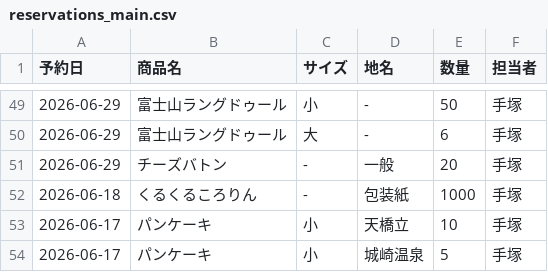
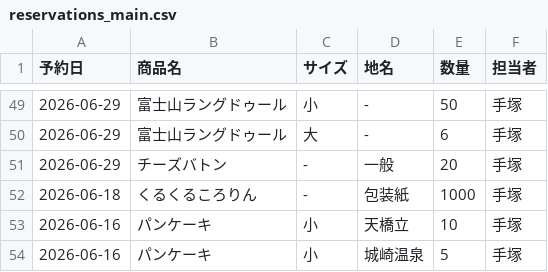
Before and after one commit to iplan381/zaiko-kanri, a CSV file: reservations_main.csv, drawn as a sheet; only a part is shown, gaps mark what is left out.

Commit message:
Fixed Index Sync Issue

```diff
--- a/reservations_main.csv
+++ b/reservations_main.csv
@@ -52,3 +52,3 @@
 2026-06-18,くるくるころりん, - ,包装紙,1000,手塚
-2026-06-17,パンケーキ,小,天橋立,10,手塚
-2026-06-17,パンケーキ,小,城崎温泉,5,手塚
+2026-06-16,パンケーキ,小,天橋立,10,手塚
+2026-06-16,パンケーキ,小,城崎温泉,5,手塚
```
